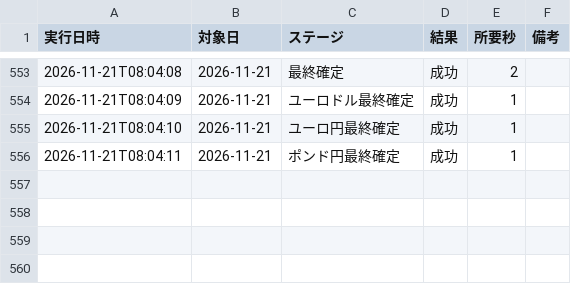
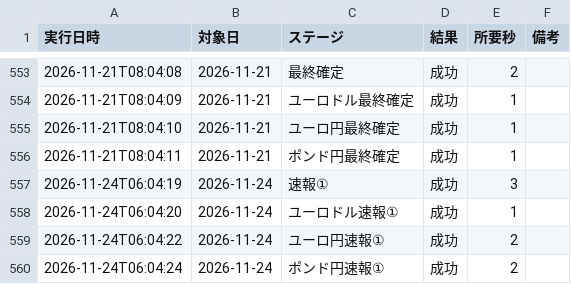
Before and after one commit to rn4hmgbfhg-maker/fx-usdjpy, a CSV file: results/run_log.csv, drawn as a sheet; only a part is shown, gaps mark what is left out; the diff names each change by its address in the sheet, - before the commit and + after, or states it on an @@ line.

```diff
--- a/results/run_log.csv
+++ b/results/run_log.csv
+row 557: 2026-11-24T06:04:19 | 2026-11-24 | 速報① | 成功 | 3
+row 558: 2026-11-24T06:04:20 | 2026-11-24 | ユーロドル速報① | 成功 | 1
+row 559: 2026-11-24T06:04:22 | 2026-11-24 | ユーロ円速報① | 成功 | 2
+row 560: 2026-11-24T06:04:24 | 2026-11-24 | ポンド円速報① | 成功 | 2
```
Also changed, not shown: data/eurjpy_15m.csv, data/eurusd_15m.csv, 34 other files.
